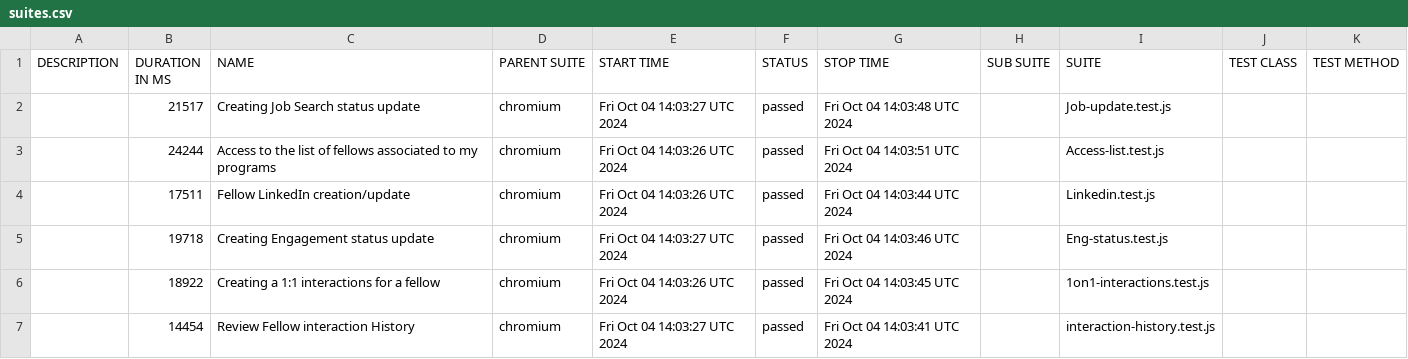
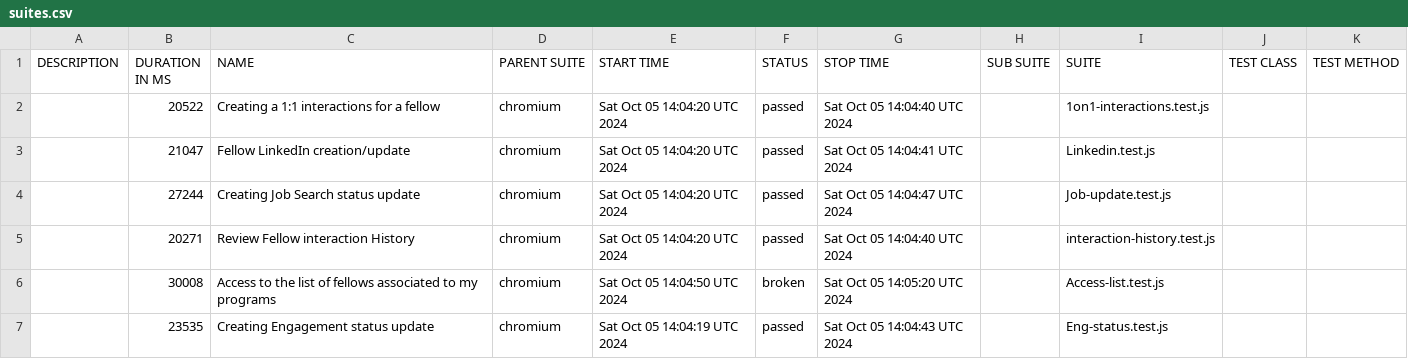
Before and after one commit to correlation-one/expert-e2e, a CSV file: data/suites.csv, drawn as a sheet.

```diff
--- a/data/suites.csv
+++ b/data/suites.csv
@@ -1,7 +1,7 @@
 "DESCRIPTION","DURATION IN MS","NAME","PARENT SUITE","START TIME","STATUS","STOP TIME","SUB SUITE","SUITE","TEST CLASS","TEST METHOD"
-"","21517","Creating Job Search status update","chromium","Fri Oct 04 14:03:27 UTC 2024","passed","Fri Oct 04 14:03:48 UTC 2024","","Job-update.test.js","",""
-"","24244","Access to the list of fellows associated to my programs","chromium","Fri Oct 04 14:03:26 UTC 2024","passed","Fri Oct 04 14:03:51 UTC 2024","","Access-list.test.js","",""
-"","17511","Fellow LinkedIn creation/update","chromium","Fri Oct 04 14:03:26 UTC 2024","passed","Fri Oct 04 14:03:44 UTC 2024","","Linkedin.test.js","",""
-"","19718","Creating Engagement status update","chromium","Fri Oct 04 14:03:27 UTC 2024","passed","Fri Oct 04 14:03:46 UTC 2024","","Eng-status.test.js","",""
-"","18922","Creating a 1:1 interactions for a fellow","chromium","Fri Oct 04 14:03:26 UTC 2024","passed","Fri Oct 04 14:03:45 UTC 2024","","1on1-interactions.test.js","",""
-"","14454","Review Fellow interaction History","chromium","Fri Oct 04 14:03:27 UTC 2024","passed","Fri Oct 04 14:03:41 UTC 2024","","interaction-history.test.js","",""
+"","20522","Creating a 1:1 interactions for a fellow","chromium","Sat Oct 05 14:04:20 UTC 2024","passed","Sat Oct 05 14:04:40 UTC 2024","","1on1-interactions.test.js","",""
+"","21047","Fellow LinkedIn creation/update","chromium","Sat Oct 05 14:04:20 UTC 2024","passed","Sat Oct 05 14:04:41 UTC 2024","","Linkedin.test.js","",""
+"","27244","Creating Job Search status update","chromium","Sat Oct 05 14:04:20 UTC 2024","passed","Sat Oct 05 14:04:47 UTC 2024","","Job-update.test.js","",""
+"","20271","Review Fellow interaction History","chromium","Sat Oct 05 14:04:20 UTC 2024","passed","Sat Oct 05 14:04:40 UTC 2024","","interaction-history.test.js","",""
+"","30008","Access to the list of fellows associated to my programs","chromium","Sat Oct 05 14:04:50 UTC 2024","broken","Sat Oct 05 14:05:20 UTC 2024","","Access-list.test.js","",""
+"","23535","Creating Engagement status update","chromium","Sat Oct 05 14:04:19 UTC 2024","passed","Sat Oct 05 14:04:43 UTC 2024","","Eng-status.test.js","",""
```
Also changed, not shown: 57 other files.
